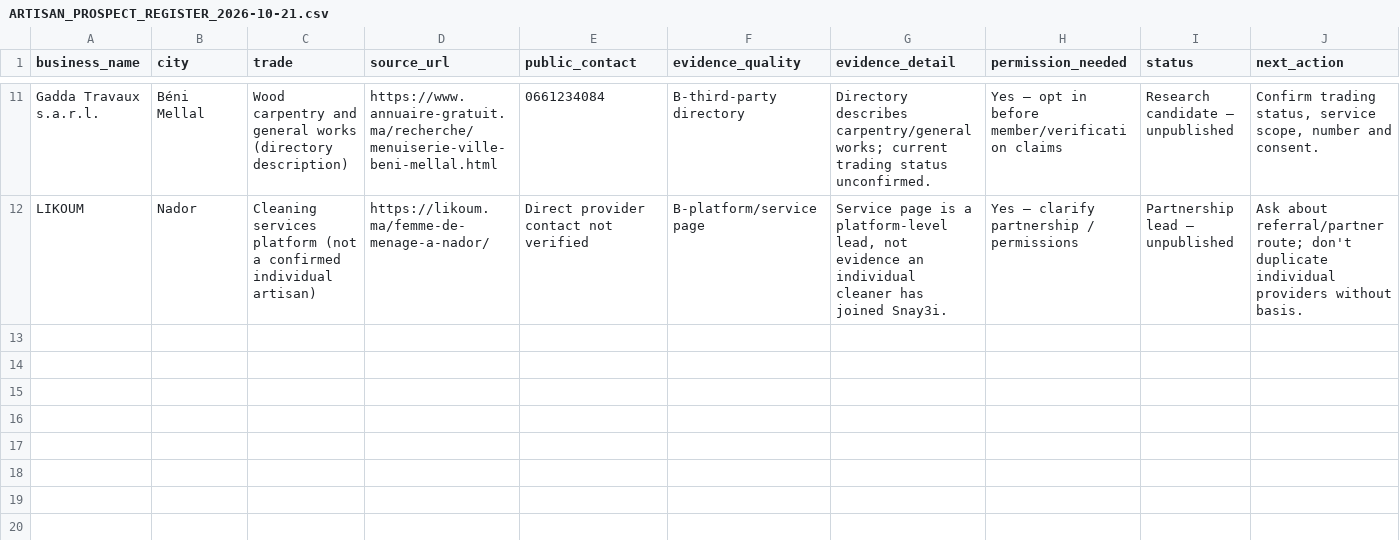
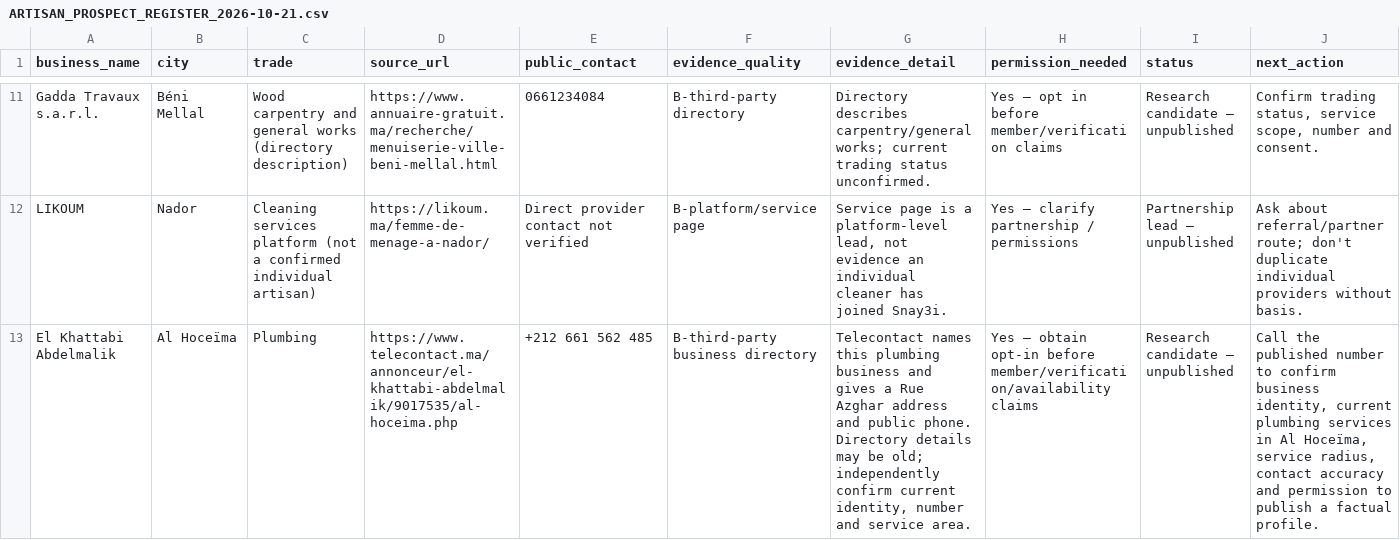
Before and after one commit to anassCouqua/snay3i-frontend, a CSV file: research/ARTISAN_PROSPECT_REGISTER_2026-10-21.csv, drawn as a sheet; only a part is shown, gaps mark what is left out; the diff covers the shown part only; the diff names each change by its address in the sheet, - before the commit and + after, or states it on an @@ line.

Commit message:
Expand Al Hoceima and Ouarzazate prospect research
Add three sourced research-only artisan/service leads with evidence quality, contact conflicts, scope uncertainty and opt-in requirements.

```diff
--- a/research/ARTISAN_PROSPECT_REGISTER_2026-10-21.csv
+++ b/research/ARTISAN_PROSPECT_REGISTER_2026-10-21.csv
+row 13: El Khattabi Abdelmalik | Al Hoceïma | Plumbing | https://www.telecontact.ma/annonceur/el-khattabi-abdelmalik/9017535/al-hoceima.php | +212 661 562 485 | B-third-party business directory | Telecontact names this plumbing business and gives a Rue Azghar address and public phone. Directory details may be old; independently confirm current identity, number and service area. | Yes — obtain opt-in before member/verification/availability claims | Research candidate — unpublished | Call the published number to confirm business identity, current plumbing services in Al Hoceïma, service radius, contact accuracy and permission to publish a factual profile.
```
Also changed, not shown: 2 added rows elsewhere in this file.
